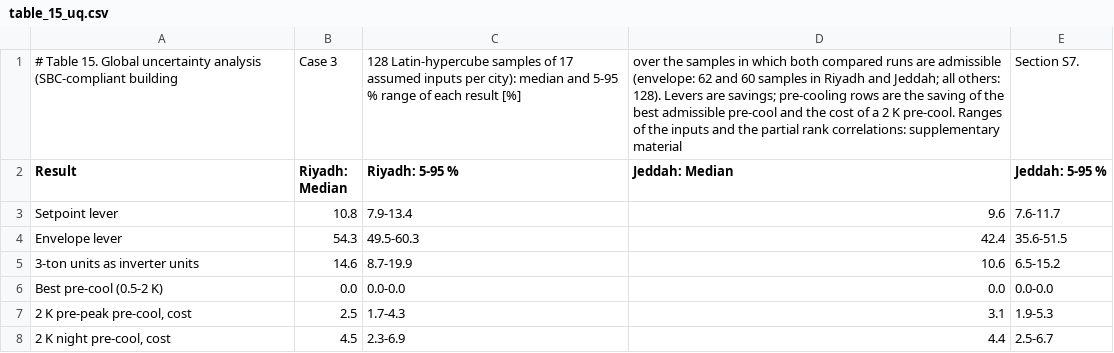
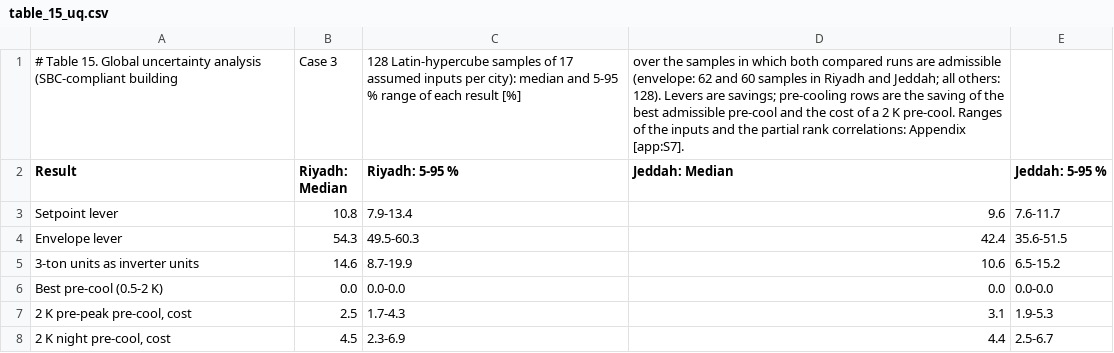
Before and after one commit to drhamzahfaraj/Comparing-HVAC-Energy-Saving-Measures-in-a-Saudi-Residential-Building-under-a-Volume-Tarif, a CSV file: results/csv/tables/table_15_uq.csv, drawn as a sheet.

```diff
--- a/results/csv/tables/table_15_uq.csv
+++ b/results/csv/tables/table_15_uq.csv
@@ -1,2 +1,2 @@
-# Table 15. Global uncertainty analysis (SBC-compliant building, Case 3, 128 Latin-hypercube samples of 17 assumed inputs per city): median and 5-95 % range of each result [%], over the samples in which both compared runs are admissible (envelope: 62 and 60 samples in Riyadh and Jeddah; all others: 128). Levers are savings; pre-cooling rows are the saving of the best admissible pre-cool and the cost of a 2 K pre-cool. Ranges of the inputs and the partial rank correlations: supplementary material, Section S7.
+# Table 15. Global uncertainty analysis (SBC-compliant building, Case 3, 128 Latin-hypercube samples of 17 assumed inputs per city): median and 5-95 % range of each result [%], over the samples in which both compared runs are admissible (envelope: 62 and 60 samples in Riyadh and Jeddah; all others: 128). Levers are savings; pre-cooling rows are the saving of the best admissible pre-cool and the cost of a 2 K pre-cool. Ranges of the inputs and the partial rank correlations: Appendix [app:S7].
 Result,Riyadh: Median,Riyadh: 5-95 %,Jeddah: Median,Jeddah: 5-95 %
```
Also changed, not shown: results/csv/tables/table_03_params.csv, results/csv/tables/table_05_errors.csv, 21 other files.
